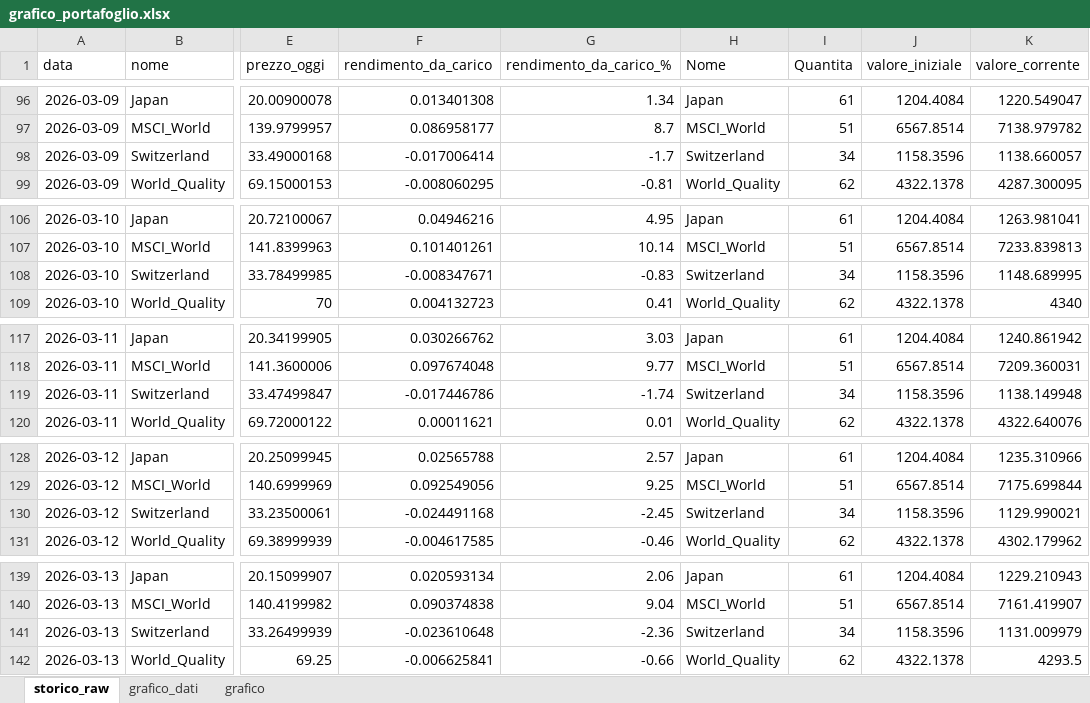
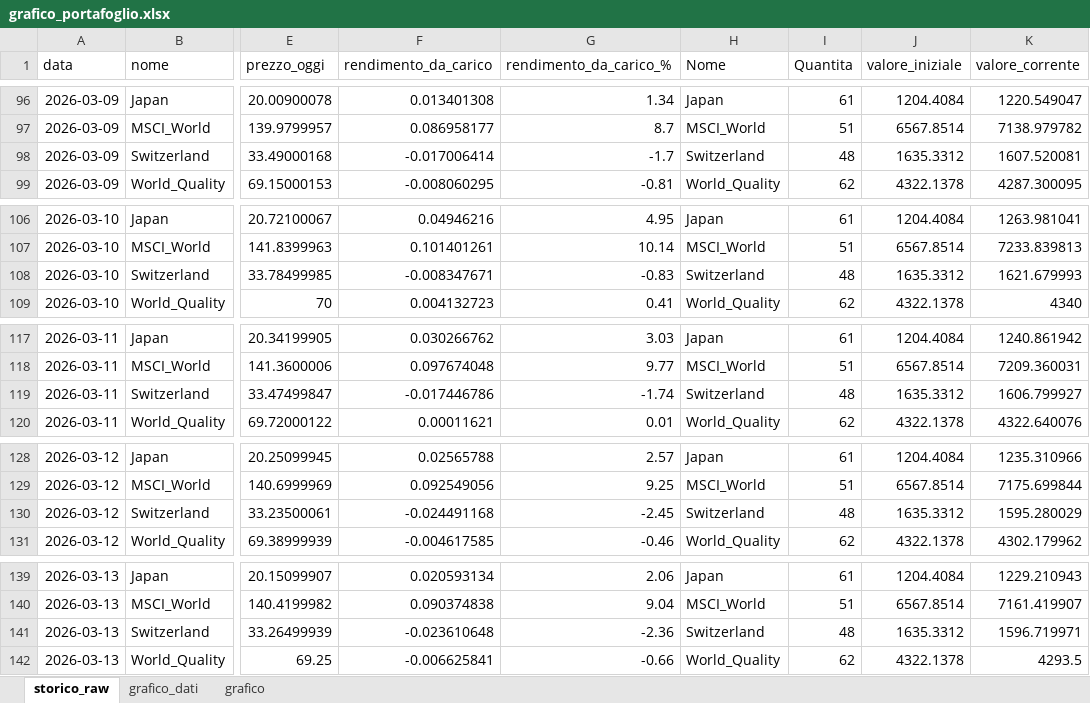
Before and after one commit to infozero1/etf-tracker, an Excel workbook: grafico_portafoglio.xlsx, sheet storico_raw, drawn as a sheet; only a part is shown, gaps mark what is left out; values as stored, in another font and other column widths than the file's, no borders; the diff covers the shown part only; the diff names each change by its address in the sheet, - before the commit and + after, or states it on an @@ line.

```diff
--- a/grafico_portafoglio.xlsx (sheet storico_raw)
+++ b/grafico_portafoglio.xlsx (sheet storico_raw)
-I98 (Quantita): 34
+I98 (Quantita): 48
-J98 (valore_iniziale): 1158.3596
+J98 (valore_iniziale): 1635.3312
-K98 (valore_corrente): 1138.660057
+K98 (valore_corrente): 1607.520081
-I108 (Quantita): 34
+I108 (Quantita): 48
-J108 (valore_iniziale): 1158.3596
+J108 (valore_iniziale): 1635.3312
-K108 (valore_corrente): 1148.689995
+K108 (valore_corrente): 1621.679993
-I119 (Quantita): 34
+I119 (Quantita): 48
-J119 (valore_iniziale): 1158.3596
+J119 (valore_iniziale): 1635.3312
-K119 (valore_corrente): 1138.149948
+K119 (valore_corrente): 1606.799927
-I130 (Quantita): 34
+I130 (Quantita): 48
-J130 (valore_iniziale): 1158.3596
+J130 (valore_iniziale): 1635.3312
-K130 (valore_corrente): 1129.990021
+K130 (valore_corrente): 1595.280029
-I141 (Quantita): 34
+I141 (Quantita): 48
-J141 (valore_iniziale): 1158.3596
+J141 (valore_iniziale): 1635.3312
-K141 (valore_corrente): 1131.009979
+K141 (valore_corrente): 1596.719971
```
Also changed, not shown: 11 added rows and 156 edited cells elsewhere in this sheet, sheet grafico_dati, charts or pictures, 1 other file.
